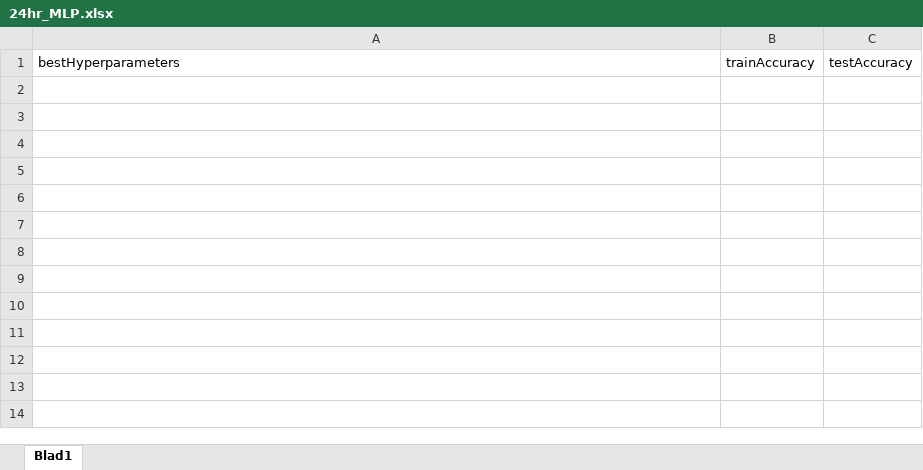
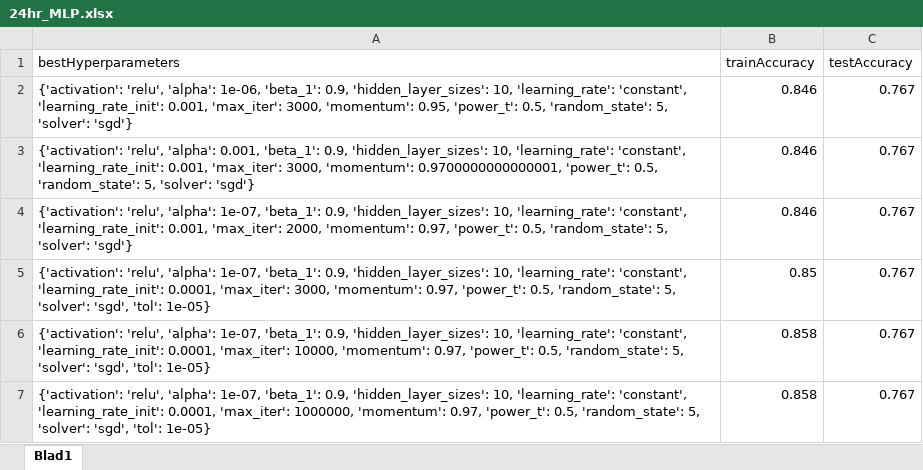
Before and after one commit to JaccoVE/DataScience2, an Excel workbook: results/24hr_MLP.xlsx, sheet Blad1, drawn as a sheet; values as stored, in another font and other column widths than the file's, no borders; table styles not drawn; the diff names each change by its address in the sheet, - before the commit and + after, or states it on an @@ line.

Commit message:
Trained all models

```diff
--- a/results/24hr_MLP.xlsx (sheet Blad1)
+++ b/results/24hr_MLP.xlsx (sheet Blad1)
+row 2: {'activation': 'relu', 'alpha': 1e-06, 'beta_1': 0.9, 'hidden_layer_sizes': 10, 'learning_rate': 'constant', 'learning_rate_init': 0.001, 'max_iter': 3000, 'momentum': 0.95, 'power_t': 0.5, 'random_state': 5, 'solver': 'sgd'} | 0.846 | 0.767
+row 3: {'activation': 'relu', 'alpha': 0.001, 'beta_1': 0.9, 'hidden_layer_sizes': 10, 'learning_rate': 'constant', 'learning_rate_init': 0.001, 'max_iter': 3000, 'momentum': 0.9700000000000001, 'power_t': 0.5, 'random_state': 5, 'solver': 'sgd'} | 0.846 | 0.767
+row 4: {'activation': 'relu', 'alpha': 1e-07, 'beta_1': 0.9, 'hidden_layer_sizes': 10, 'learning_rate': 'constant', 'learning_rate_init': 0.001, 'max_iter': 2000, 'momentum': 0.97, 'power_t': 0.5, 'random_state': 5, 'solver': 'sgd'} | 0.846 | 0.767
+row 5: {'activation': 'relu', 'alpha': 1e-07, 'beta_1': 0.9, 'hidden_layer_sizes': 10, 'learning_rate': 'constant', 'learning_rate_init': 0.0001, 'max_iter': 3000, 'momentum': 0.97, 'power_t': 0.5, 'random_state': 5, 'solver': 'sgd', 'tol': 1e-05} | 0.85 | 0.767
+row 6: {'activation': 'relu', 'alpha': 1e-07, 'beta_1': 0.9, 'hidden_layer_sizes': 10, 'learning_rate': 'constant', 'learning_rate_init': 0.0001, 'max_iter': 10000, 'momentum': 0.97, 'power_t': 0.5, 'random_state': 5, 'solver': 'sgd', 'tol': 1e-05} | 0.858 | 0.767
+row 7: {'activation': 'relu', 'alpha': 1e-07, 'beta_1': 0.9, 'hidden_layer_sizes': 10, 'learning_rate': 'constant', 'learning_rate_init': 0.0001, 'max_iter': 1000000, 'momentum': 0.97, 'power_t': 0.5, 'random_state': 5, 'solver': 'sgd', 'tol': 1e-05} | 0.858 | 0.767
```
Also changed, not shown: results/12hr_MLP.xlsx, 3 other files.
